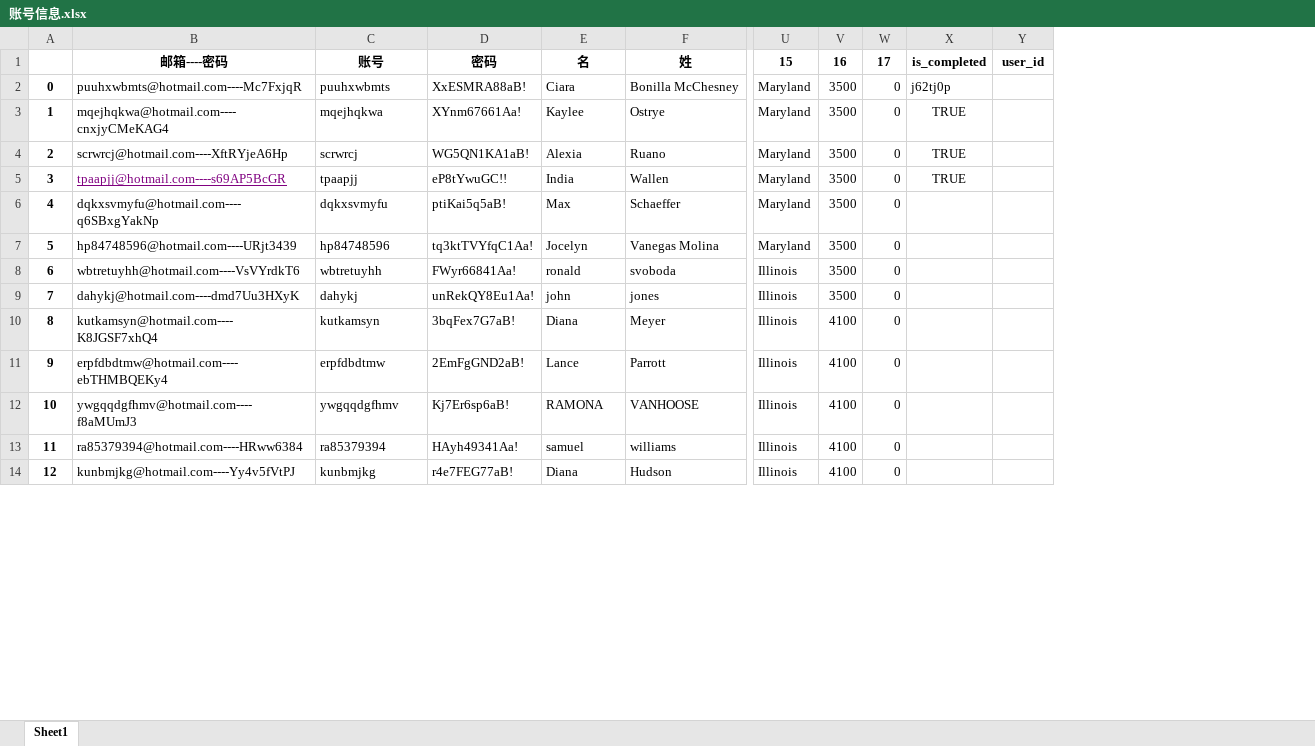
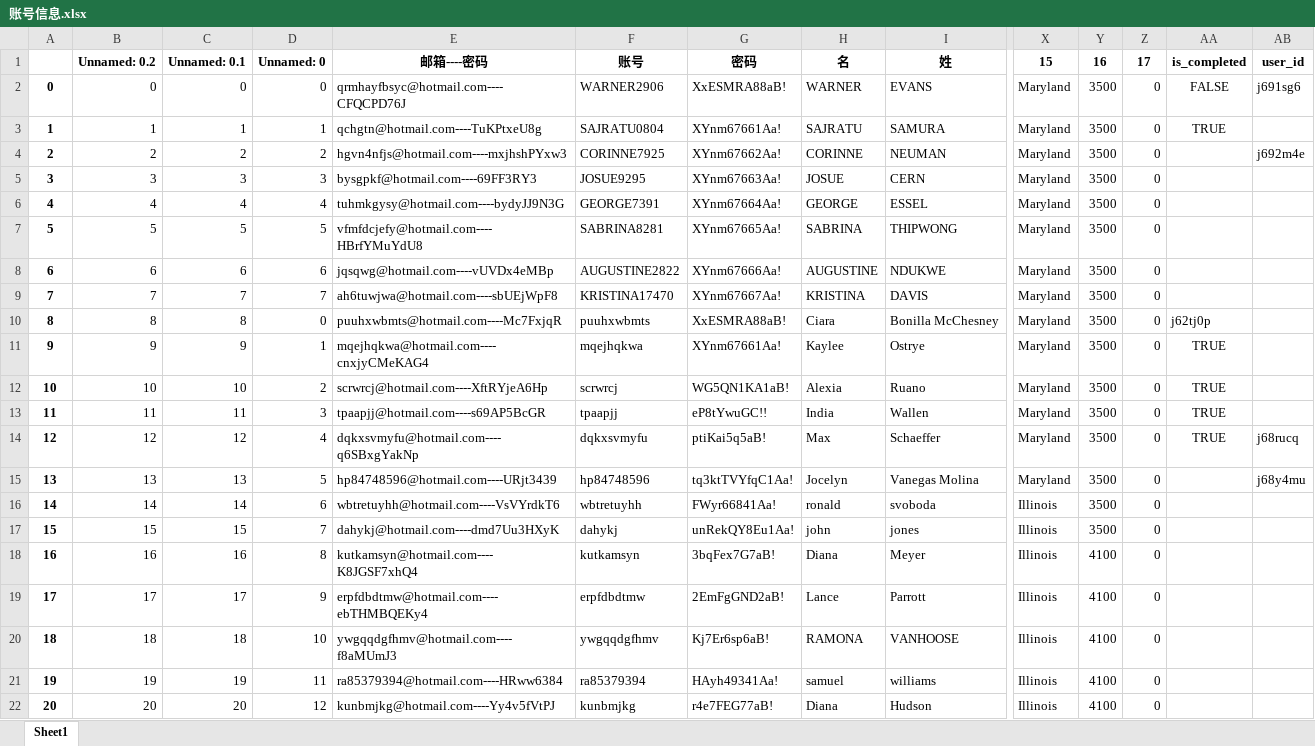
Before and after one commit to changyt-1997/hrblock, an Excel workbook: file/账号信息.xlsx, sheet Sheet1, drawn as a sheet; only a part is shown, gaps mark what is left out; values as stored, in another font and other column widths than the file's, no borders; addresses are those after the commit; rows hold the shown columns only; the diff names each change by its address in the sheet, - before the commit and + after, or states it on an @@ line.

```diff
--- a/file/账号信息.xlsx (sheet Sheet1)
+++ b/file/账号信息.xlsx (sheet Sheet1)
+column B, row 1: Unnamed: 0.2; rows 10-22: 8 | 9 | 10 | 11 | 12 | 13 | 14 | 15 | 16 | 17 | 18 | 19 | 20
+column C, row 1: Unnamed: 0.1; rows 10-22: 8 | 9 | 10 | 11 | 12 | 13 | 14 | 15 | 16 | 17 | 18 | 19 | 20
+column D, row 1: Unnamed: 0; rows 10-22: 0 | 1 | 2 | 3 | 4 | 5 | 6 | 7 | 8 | 9 | 10 | 11 | 12
+row 2: 0 | 0 | 0 | 0 | qrmhayfbsyc@hotmail.com----CFQCPD76J | WARNER2906 | XxESMRA88aB! | WARNER | EVANS | Maryland | 3500 | 0 | FALSE | j691sg6
+row 3: 1 | 1 | 1 | 1 | qchgtn@hotmail.com----TuKPtxeU8g | SAJRATU0804 | XYnm67661Aa! | SAJRATU | SAMURA | Maryland | 3500 | 0 | TRUE
+row 4: 2 | 2 | 2 | 2 | hgvn4nfjs@hotmail.com----mxjhshPYxw3 | CORINNE7925 | XYnm67662Aa! | CORINNE | NEUMAN | Maryland | 3500 | 0 |  | j692m4e
+row 5: 3 | 3 | 3 | 3 | bysgpkf@hotmail.com----69FF3RY3 | JOSUE9295 | XYnm67663Aa! | JOSUE | CERN | Maryland | 3500 | 0
+row 6: 4 | 4 | 4 | 4 | tuhmkgysy@hotmail.com----bydyJJ9N3G | GEORGE7391 | XYnm67664Aa! | GEORGE | ESSEL | Maryland | 3500 | 0
+row 7: 5 | 5 | 5 | 5 | vfmfdcjefy@hotmail.com----HBrfYMuYdU8 | SABRINA8281 | XYnm67665Aa! | SABRINA | THIPWONG | Maryland | 3500 | 0
+row 8: 6 | 6 | 6 | 6 | jqsqwg@hotmail.com----vUVDx4eMBp | AUGUSTINE2822 | XYnm67666Aa! | AUGUSTINE | NDUKWE | Maryland | 3500 | 0
+row 9: 7 | 7 | 7 | 7 | ah6tuwjwa@hotmail.com----sbUEjWpF8 | KRISTINA17470 | XYnm67667Aa! | KRISTINA | DAVIS | Maryland | 3500 | 0
@@ column A renumbered from row 10 down @@
@@ E13 underline: on → off, text colour: #800080 → black @@
-AA14: (empty)
+AA14: TRUE
-AB14: (empty)
+AB14: j68rucq
-AB15: (empty)
+AB15: j68y4mu
```
Also changed, not shown: 8 other files.
